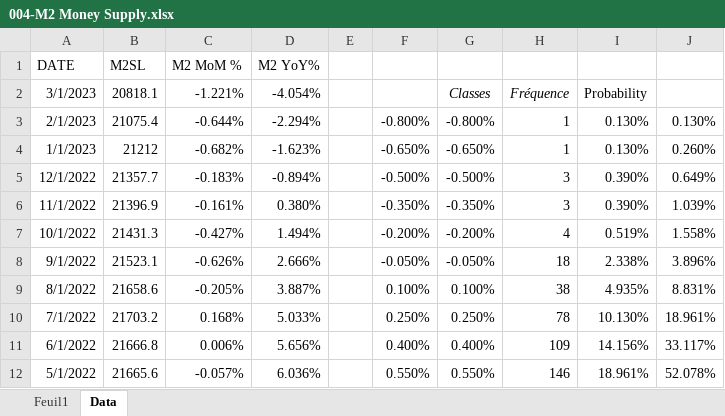
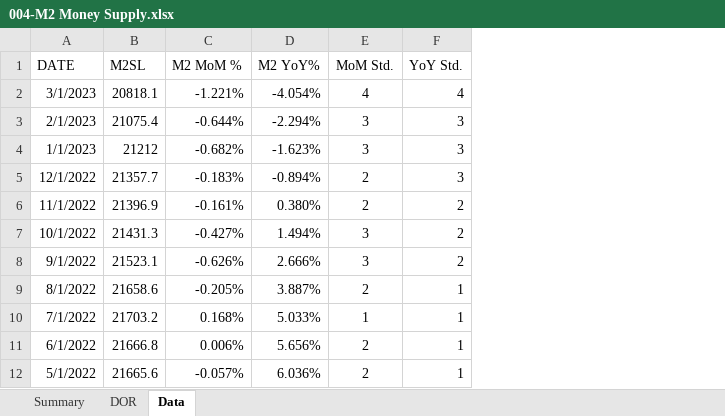
Before and after one commit to Necksus/TradingData, an Excel workbook: Excel/004-M2 Money Supply.xlsx, sheet Data, drawn as a sheet; only a part is shown; values as stored, in another font and other column widths than the file's, no borders; charts and pictures and conditional formats and table styles not drawn; removed rows and columns are numbered as before the commit, all else as after; the diff names each change by its address in the sheet, - before the commit and + after, or states it on an @@ line.

```diff
--- a/Excel/004-M2 Money Supply.xlsx (sheet Data)
+++ b/Excel/004-M2 Money Supply.xlsx (sheet Data)
-sheet tab: Feuil1
+sheet tab: DOR
+sheet tab: Summary
-column E, empty
-column F, rows 3-12: -0.800% | -0.650% | -0.500% | -0.350% | -0.200% | -0.050% | 0.100% | 0.250% | 0.400% | 0.550%
-column G, rows 2-12: Classes | -0.800% | -0.650% | -0.500% | -0.350% | -0.200% | -0.050% | 0.100% | 0.250% | 0.400% | 0.550%
-column H, rows 2-12: Fréquence | 1 | 1 | 3 | 3 | 4 | 18 | 38 | 78 | 109 | 146
-column I, rows 2-12: Probability | 0.130% | 0.130% | 0.390% | 0.390% | 0.519% | 2.338% | 4.935% | 10.130% | 14.156% | 18.961%
-column J, rows 3-12: 0.130% | 0.260% | 0.649% | 1.039% | 1.558% | 3.896% | 8.831% | 18.961% | 33.117% | 52.078%
+column E (MoM Std.), rows 2-12: 4 | 3 | 3 | 2 | 2 | 3 | 3 | 2 | 1 | 2 | 2
+column F (YoY Std.), rows 2-12: 4 | 3 | 3 | 3 | 2 | 2 | 2 | 1 | 1 | 1 | 1
```
Also changed, not shown: sheet DOR, charts or pictures, Excel/001-GDP.xlsx, 15 other files.
